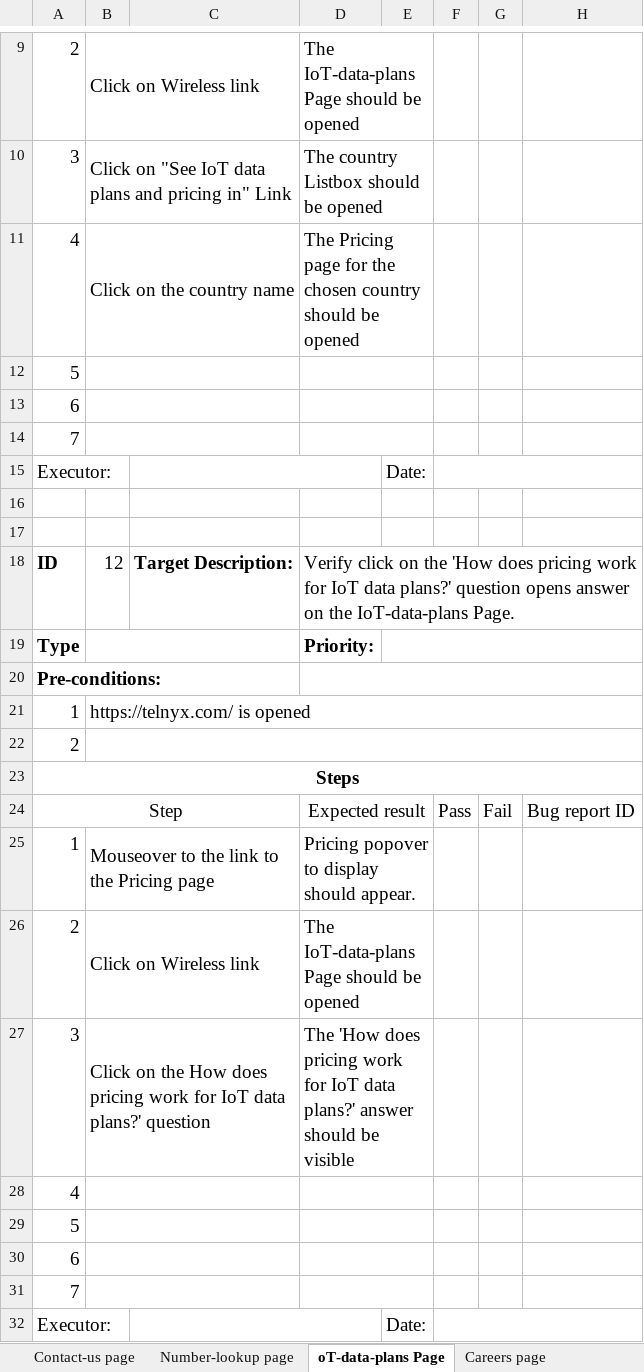
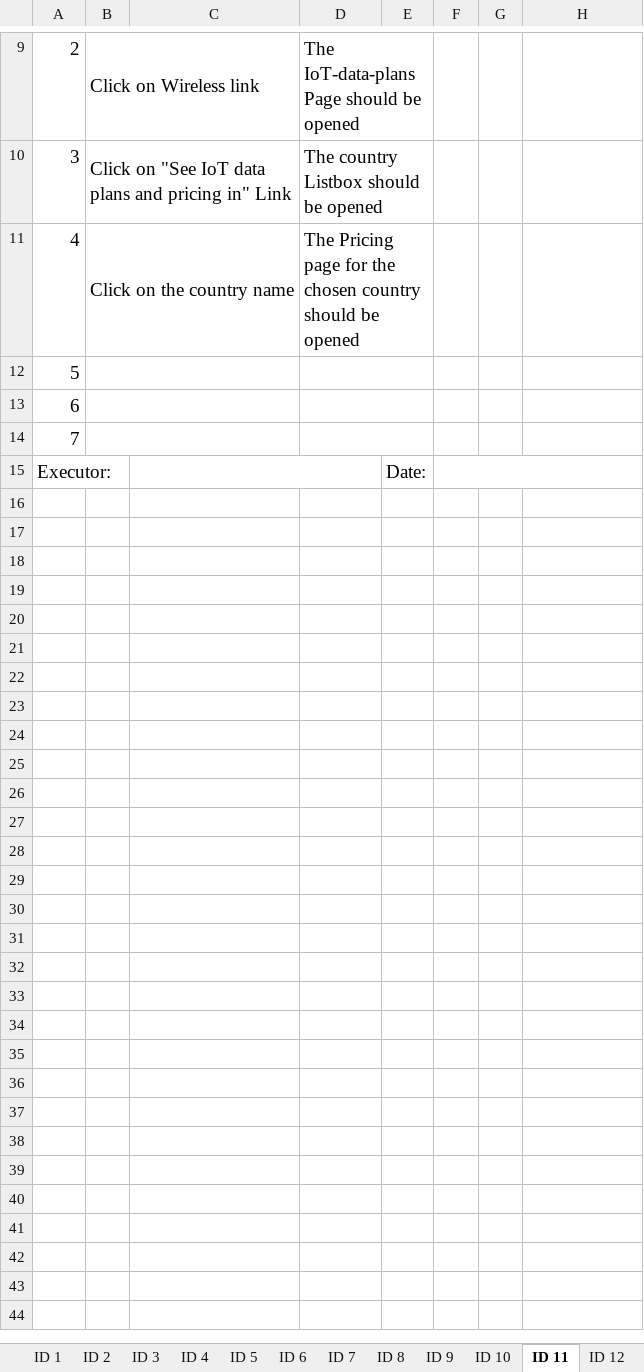
Before and after one commit to PZhannet/PZhannet-CypressCucumberTelnyx, an Excel workbook: TestCase/Test Case 15.xlsx, sheet ID 11, drawn as a sheet; only a part is shown, gaps mark what is left out; values as stored, in another font and other column widths than the file's, no borders; the diff names each change by its address in the sheet, - before the commit and + after, or states it on an @@ line.

```diff
--- a/TestCase/Test Case 15.xlsx (sheet ID 11)
+++ b/TestCase/Test Case 15.xlsx (sheet ID 11)
-sheet tab: Number-lookup page
+sheet tab: ID 8
-sheet tab: oT-data-plans Page
+sheet tab: ID 11
-sheet tab: Contact-us page
+sheet tab: ID 3
+sheet tab: ID 6
+sheet tab: ID 7
+sheet tab: ID 9
+sheet tab: ID 10
+sheet tab: ID 12
-row 16: (empty)
-row 17: (empty)
-row 18: ID | 12 | Target Description: | Verify click on the 'How does pricing work for IoT data plans?' question opens answer on the IoT-data-plans Page.
-row 19: Type |  |  | Priority:
-row 20: Pre-conditions:
-row 21: 1 | https://telnyx.com/ is opened
-row 22: 2
-row 23: Steps
-row 24: Step |  |  | Expected result |  | Pass | Fail | Bug report ID
-row 25: 1 | Mouseover to the link to the Pricing page |  | Pricing popover to display should appear.
-row 26: 2 | Click on Wireless link |  | The IoT-data-plans Page should be opened
-row 27: 3 | Click on the How does pricing work for IoT data plans?' question |  | The 'How does pricing work for IoT data plans?' answer should be visible
-row 28: 4
-row 29: 5
-row 30: 6
-row 31: 7
-row 32: Executor: |  |  |  | Date:
```
Also changed, not shown: sheet ID 8, sheet ID 1, sheet ID 5, sheet ID 14, sheet ID 4, other sheet tabs, 1 other file.
